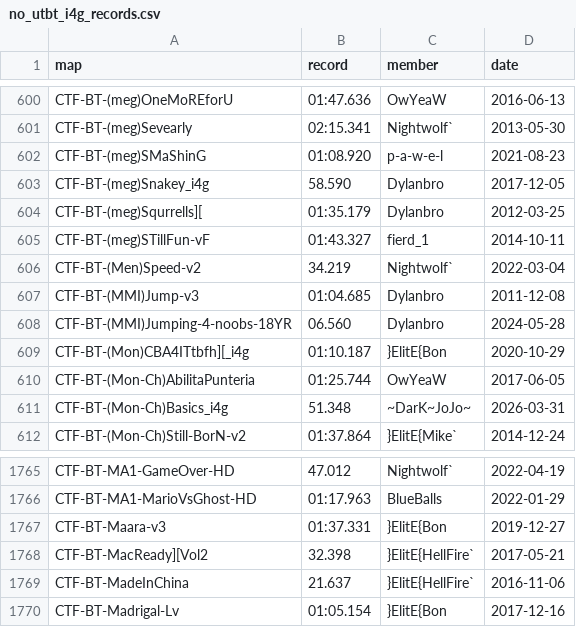
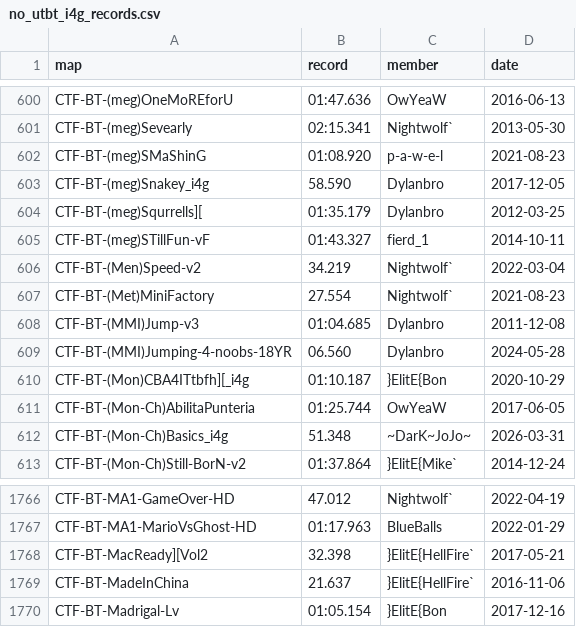
Before and after one commit to UT-BT/utbt_i4g_tracker_frontend, a CSV file: resources/data/no_utbt_i4g_records.csv, drawn as a sheet; only a part is shown, gaps mark what is left out.

```diff
--- a/resources/data/no_utbt_i4g_records.csv
+++ b/resources/data/no_utbt_i4g_records.csv
@@ -606,2 +606,3 @@ CTF-BT-(meg)STillFun-vF,01:43.327,fierd_1,2014-10-11
 CTF-BT-(Men)Speed-v2,34.219,Nightwolf`,2022-03-04
+CTF-BT-(Met)MiniFactory,27.554,Nightwolf`,2021-08-23
 CTF-BT-(MMI)Jump-v3,01:04.685,Dylanbro,2011-12-08
@@ -1766,3 +1767,2 @@ CTF-BT-MA1-GameOver-HD,47.012,Nightwolf`,2022-04-19
 CTF-BT-MA1-MarioVsGhost-HD,01:17.963,BlueBalls,2022-01-29
-CTF-BT-Maara-v3,01:37.331,}ElitE{Bon,2019-12-27
 CTF-BT-MacReady][Vol2,32.398,}ElitE{HellFire`,2017-05-21
```
Also changed, not shown: resources/data/run_metadata.csv, resources/data/unbeaten_i4g_records.csv.
